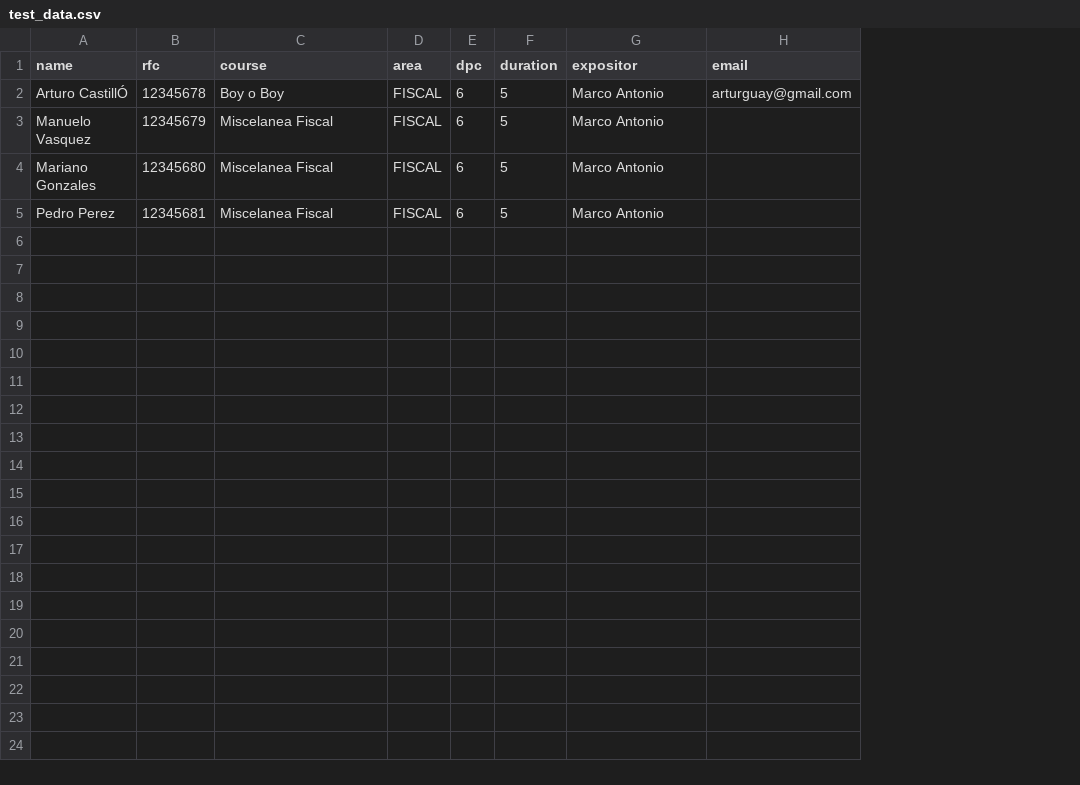
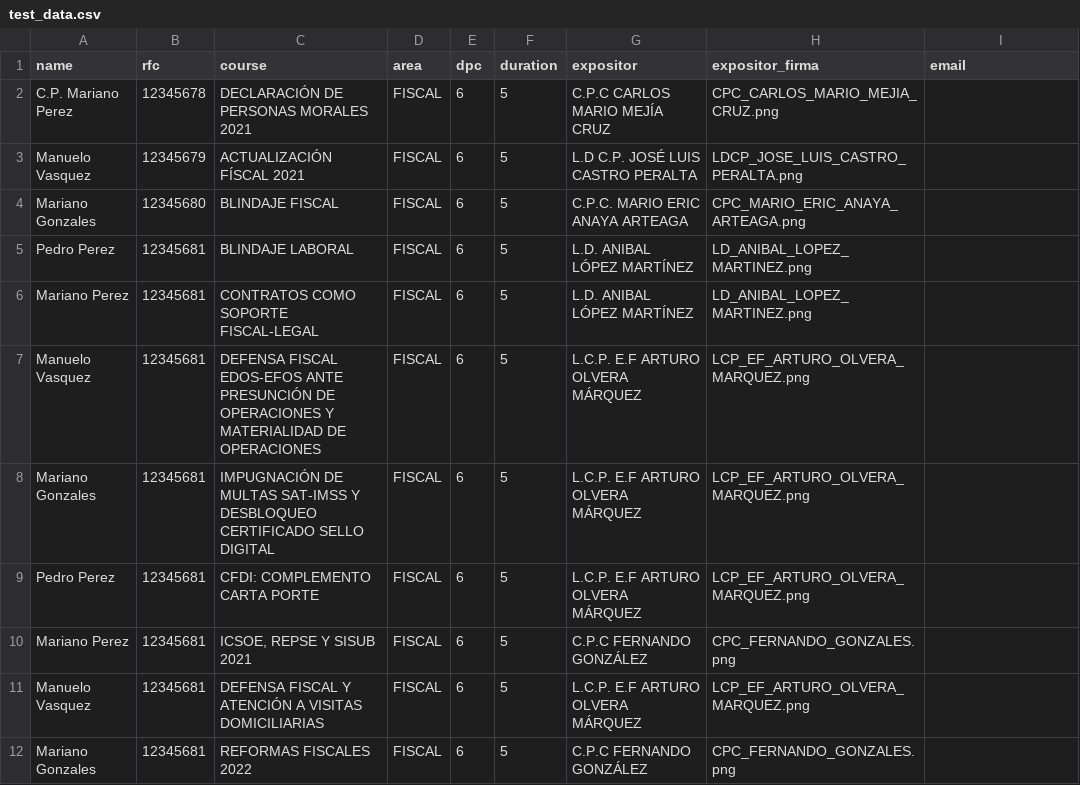
Before and after one commit to arturocastillo95/CONSTANCIAS_BOT, a CSV file: test_data.csv, drawn as a sheet; addresses are those after the commit; the diff names each change by its address in the sheet, - before the commit and + after, or states it on an @@ line.

```diff
--- a/test_data.csv
+++ b/test_data.csv
+column H (expositor_firma), rows 2-4: CPC_CARLOS_MARIO_MEJIA_CRUZ.png | LDCP_JOSE_LUIS_CASTRO_PERALTA.png | CPC_MARIO_ERIC_ANAYA_ARTEAGA.png; row 9: LCP_EF_ARTURO_OLVERA_MARQUEZ.png
-A2 (name): Arturo CastillÓ
+A2 (name): C.P. Mariano Perez
-C2 (course): Boy o Boy
+C2 (course): DECLARACIÓN DE PERSONAS MORALES 2021
-G2 (expositor): Marco Antonio
+G2 (expositor): C.P.C CARLOS MARIO MEJÍA CRUZ
-I2 (email): arturguay@gmail.com
+I2 (email): (empty)
-C3 (course): Miscelanea Fiscal
+C3 (course): ACTUALIZACIÓN FÍSCAL 2021
-G3 (expositor): Marco Antonio
+G3 (expositor): L.D C.P. JOSÉ LUIS CASTRO PERALTA
-C4 (course): Miscelanea Fiscal
+C4 (course): BLINDAJE FISCAL
-G4 (expositor): Marco Antonio
+G4 (expositor): C.P.C. MARIO ERIC ANAYA ARTEAGA
+row 5: Pedro Perez | 12345681 | BLINDAJE LABORAL | FISCAL | 6 | 5 | L.D. ANIBAL LÓPEZ MARTÍNEZ | LD_ANIBAL_LOPEZ_MARTINEZ.png
+row 6: Mariano Perez | 12345681 | CONTRATOS COMO SOPORTE FISCAL-LEGAL | FISCAL | 6 | 5 | L.D. ANIBAL LÓPEZ MARTÍNEZ | LD_ANIBAL_LOPEZ_MARTINEZ.png
+row 7: Manuelo Vasquez | 12345681 | DEFENSA FISCAL EDOS-EFOS ANTE PRESUNCIÓN DE OPERACIONES Y MATERIALIDAD DE OPERACIONES | FISCAL | 6 | 5 | L.C.P. E.F ARTURO OLVERA MÁRQUEZ | LCP_EF_ARTURO_OLVERA_MARQUEZ.png
+row 8: Mariano Gonzales | 12345681 | IMPUGNACIÓN DE MULTAS SAT-IMSS Y DESBLOQUEO CERTIFICADO SELLO DIGITAL | FISCAL | 6 | 5 | L.C.P. E.F ARTURO OLVERA MÁRQUEZ | LCP_EF_ARTURO_OLVERA_MARQUEZ.png
-C9 (course): Miscelanea Fiscal
+C9 (course): CFDI: COMPLEMENTO CARTA PORTE
-G9 (expositor): Marco Antonio
+G9 (expositor): L.C.P. E.F ARTURO OLVERA MÁRQUEZ
+row 10: Mariano Perez | 12345681 | ICSOE, REPSE Y SISUB 2021 | FISCAL | 6 | 5 | C.P.C FERNANDO GONZÁLEZ | CPC_FERNANDO_GONZALES.png
+row 11: Manuelo Vasquez | 12345681 | DEFENSA FISCAL Y ATENCIÓN A VISITAS DOMICILIARIAS | FISCAL | 6 | 5 | L.C.P. E.F ARTURO OLVERA MÁRQUEZ | LCP_EF_ARTURO_OLVERA_MARQUEZ.png
+row 12: Mariano Gonzales | 12345681 | REFORMAS FISCALES 2022 | FISCAL | 6 | 5 | C.P.C FERNANDO GONZÁLEZ | CPC_FERNANDO_GONZALES.png
```
Also changed, not shown: TEMPLATES/constancia_2021.csv, 1 other file.
